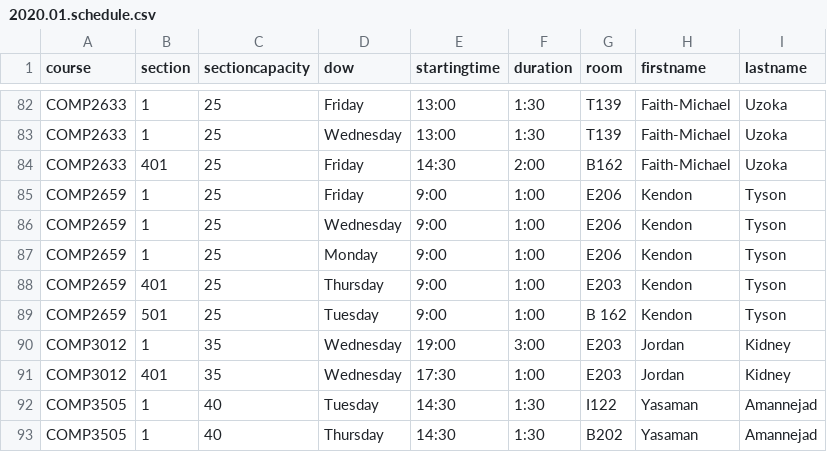
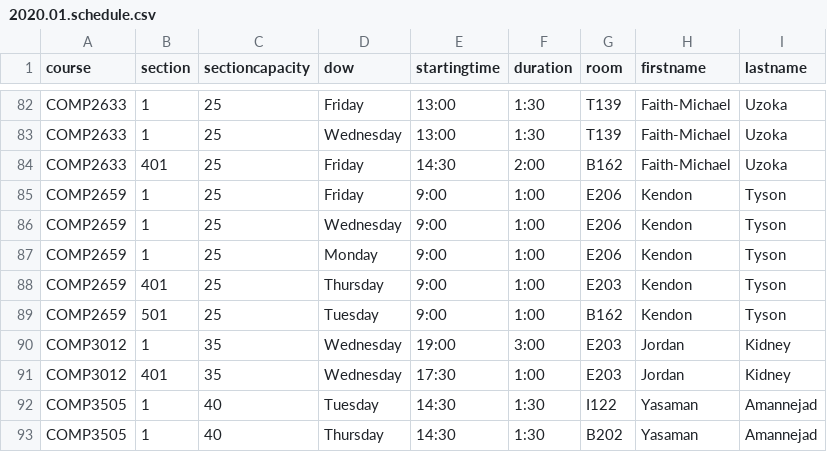
Before and after one commit to jpratt-mru/maco.calendar.datafiles, a CSV file: 2020.01.schedule.csv, drawn as a sheet; only a part is shown, gaps mark what is left out.

Commit message:
fixed a few typos

```diff
--- a/2020.01.schedule.csv
+++ b/2020.01.schedule.csv
@@ -88,3 +88,3 @@ COMP2659,1,25,Monday,9:00,1:00,E206,Kendon,Tyson
 COMP2659,401,25,Thursday,9:00,1:00,E203,Kendon,Tyson
-COMP2659,501,25,Tuesday,9:00,1:00,B 162,Kendon,Tyson
+COMP2659,501,25,Tuesday,9:00,1:00,B162,Kendon,Tyson
 COMP3012,1,35,Wednesday,19:00,3:00,E203,Jordan,Kidney
```
